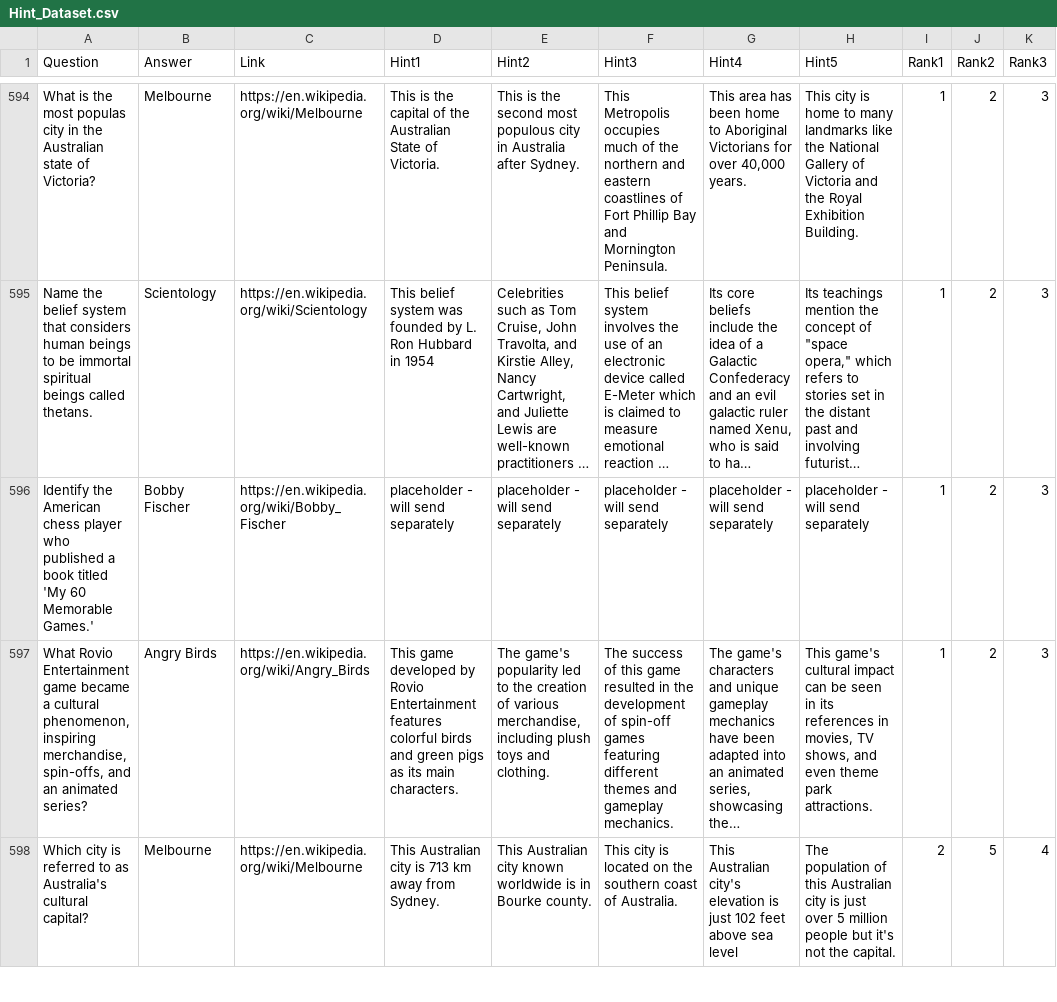
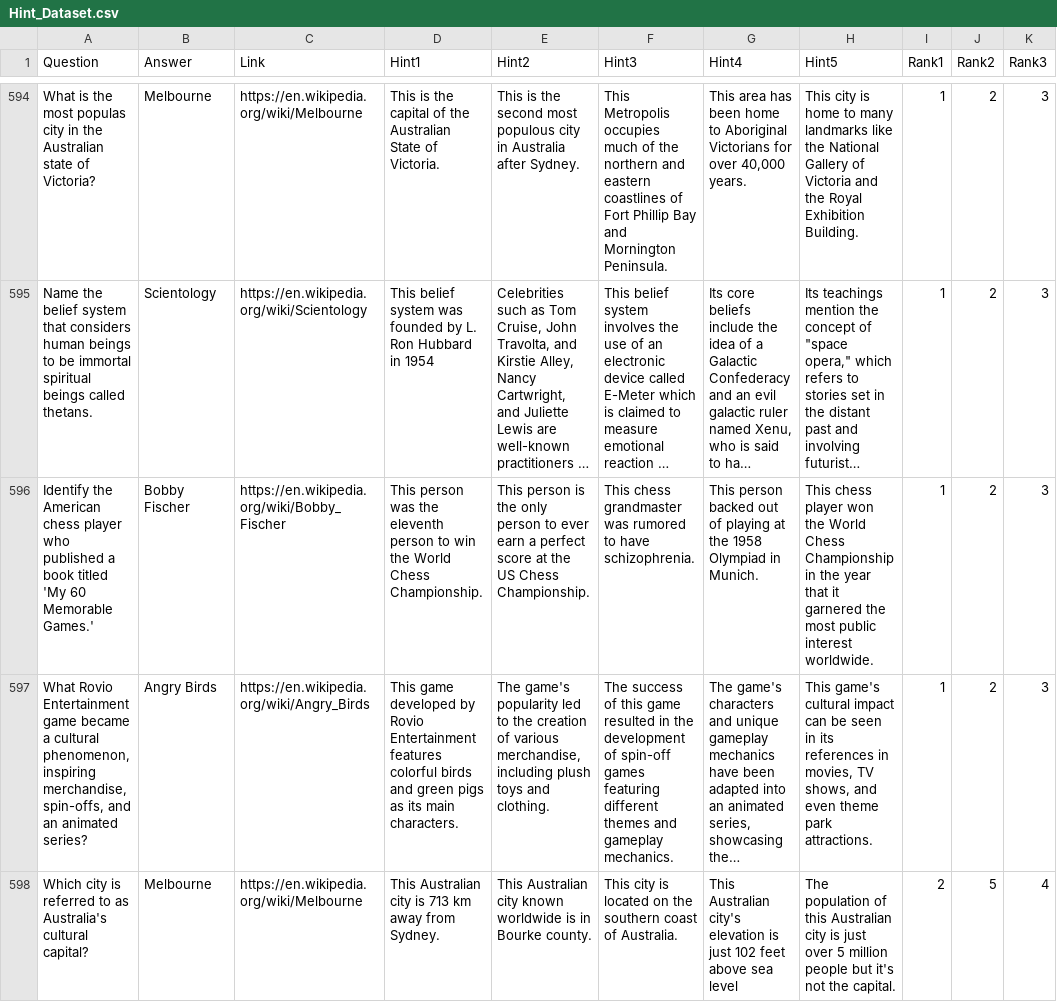
Before and after one commit to FloGerhold/Hint_Dataset, a CSV file: Hint_Dataset.csv, drawn as a sheet; only a part is shown, gaps mark what is left out; long unchanged cells end in …; the diff covers the shown part only; the diff names each change by its address in the sheet, - before the commit and + after, or states it on an @@ line.

Commit message:
Add files via upload
Found a mistake in the dataset

```diff
--- a/Hint_Dataset.csv
+++ b/Hint_Dataset.csv
-D596 (Hint1): placeholder - will send separately
+D596 (Hint1): This person was the eleventh person to win the World Chess Championship.
-E596 (Hint2): placeholder - will send separately
+E596 (Hint2): This person is the only person to ever earn a perfect score at the US Chess Championship.
-F596 (Hint3): placeholder - will send separately
+F596 (Hint3): This chess grandmaster was rumored to have schizophrenia.
-G596 (Hint4): placeholder - will send separately
+G596 (Hint4): This person backed out of playing at the 1958 Olympiad in Munich.
-H596 (Hint5): placeholder - will send separately
+H596 (Hint5): This chess player won the World Chess Championship in the year that it garnered the most public interest worldwide.
```
Also changed, not shown: 6 edited cells elsewhere in this file, 1 other file.
